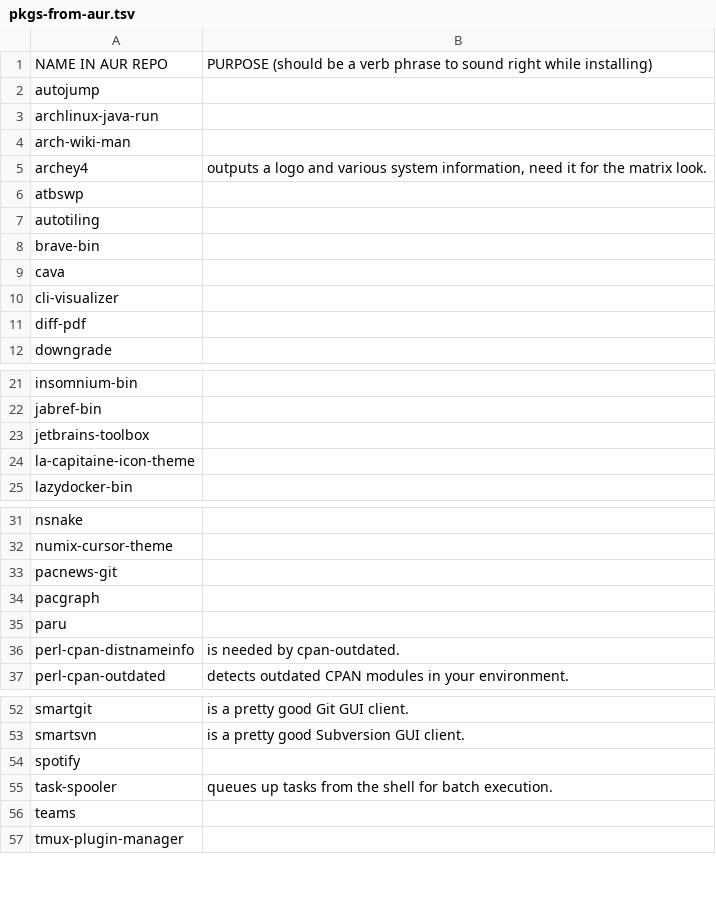
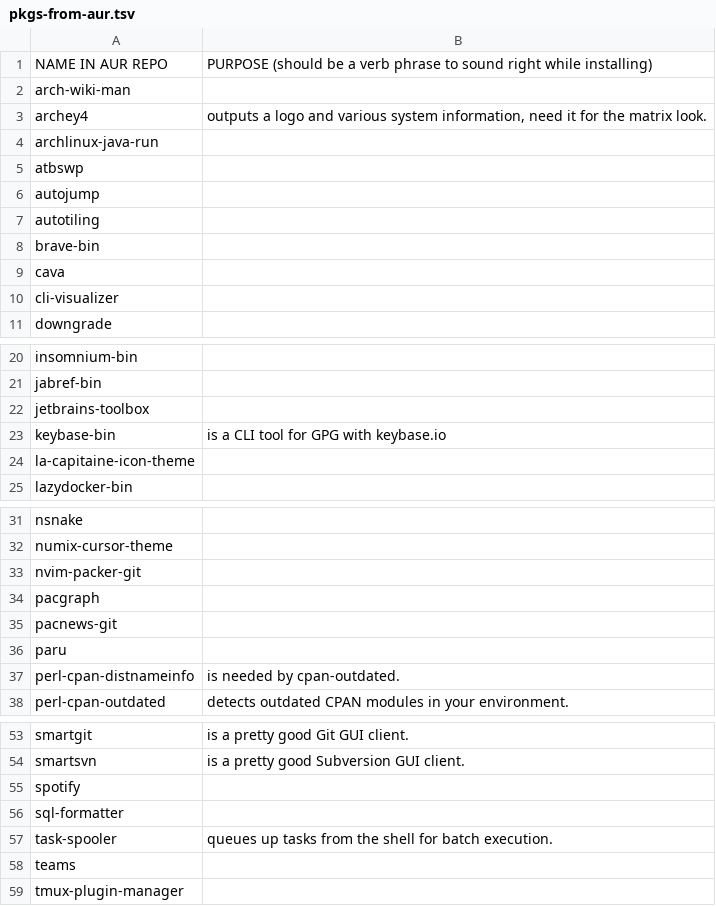
Before and after one commit to 00riddle00/npBuild, a TSV file: package-lists/pkgs-from-aur.tsv, drawn as a sheet; only a part is shown, gaps mark what is left out.

Commit message:
Update package lists.

```diff
--- a/package-lists/pkgs-from-aur.tsv
+++ b/package-lists/pkgs-from-aur.tsv
@@ -1,7 +1,7 @@
 NAME IN AUR REPO	PURPOSE (should be a verb phrase to sound right while installing)
-autojump	
-archlinux-java-run	
 arch-wiki-man	
 archey4	"outputs a logo and various system information, need it for the matrix look."
+archlinux-java-run	
 atbswp	
+autojump	
 autotiling	
@@ -10,3 +10,2 @@ cava
 cli-visualizer	
-diff-pdf	
 downgrade	
@@ -23,2 +22,3 @@ jabref-bin
 jetbrains-toolbox	
+keybase-bin	"is a CLI tool for GPG with keybase.io "
 la-capitaine-icon-theme	
@@ -32,4 +32,5 @@ nsnake
 numix-cursor-theme	
+nvim-packer-git	
+pacgraph	
 pacnews-git	
-pacgraph	
 paru	
@@ -54,2 +55,3 @@ smartsvn	"is a pretty good Subversion GUI client."
 spotify	
+sql-formatter	
 task-spooler	"queues up tasks from the shell for batch execution."
```
Also changed, not shown: package-lists/pkgs-from-official.tsv, package-lists/pkgs-host-gecko.tsv.
